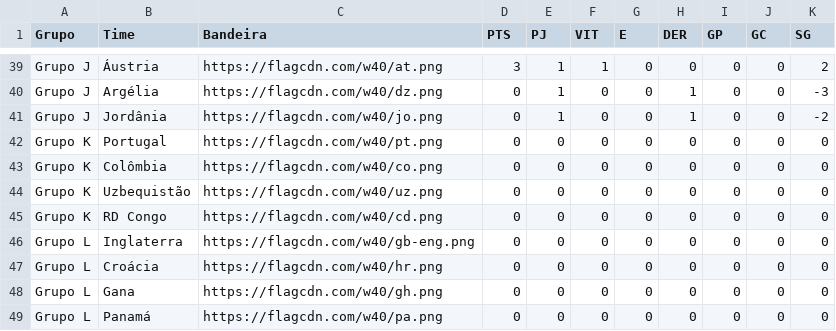
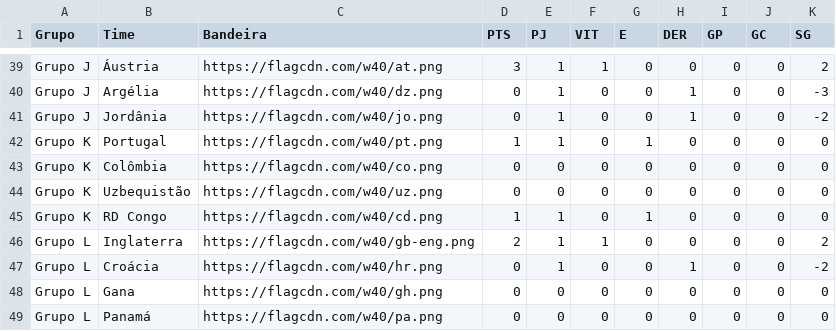
Before and after one commit to rnanalista-max/Feriados, a CSV file: ClassificaoGrupos.csv, drawn as a sheet; only a part is shown, gaps mark what is left out.

Commit message:
Atualização do CSV de Classificação de Grupos

```diff
--- a/ClassificaoGrupos.csv
+++ b/ClassificaoGrupos.csv
@@ -41,8 +41,8 @@ Grupo J,Argélia,https://flagcdn.com/w40/dz.png,0,1,0,0,1,0,0,-3
 Grupo J,Jordânia,https://flagcdn.com/w40/jo.png,0,1,0,0,1,0,0,-2
-Grupo K,Portugal,https://flagcdn.com/w40/pt.png,0,0,0,0,0,0,0,0
+Grupo K,Portugal,https://flagcdn.com/w40/pt.png,1,1,0,1,0,0,0,0
 Grupo K,Colômbia,https://flagcdn.com/w40/co.png,0,0,0,0,0,0,0,0
 Grupo K,Uzbequistão,https://flagcdn.com/w40/uz.png,0,0,0,0,0,0,0,0
-Grupo K,RD Congo,https://flagcdn.com/w40/cd.png,0,0,0,0,0,0,0,0
-Grupo L,Inglaterra,https://flagcdn.com/w40/gb-eng.png,0,0,0,0,0,0,0,0
-Grupo L,Croácia,https://flagcdn.com/w40/hr.png,0,0,0,0,0,0,0,0
+Grupo K,RD Congo,https://flagcdn.com/w40/cd.png,1,1,0,1,0,0,0,0
+Grupo L,Inglaterra,https://flagcdn.com/w40/gb-eng.png,2,1,1,0,0,0,0,2
+Grupo L,Croácia,https://flagcdn.com/w40/hr.png,0,1,0,0,1,0,0,-2
 Grupo L,Gana,https://flagcdn.com/w40/gh.png,0,0,0,0,0,0,0,0
```
